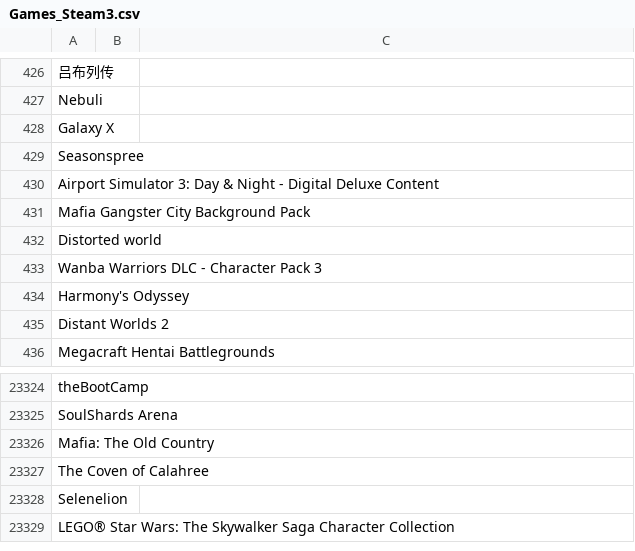
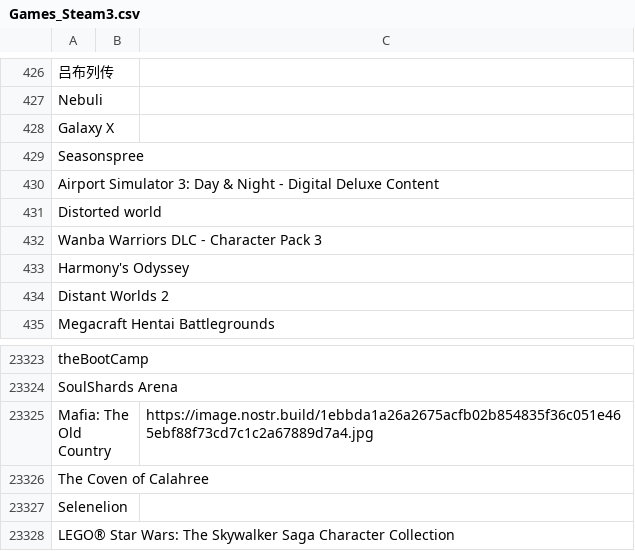
Before and after one commit to DEGMods/DEG-Mods, a CSV file: src/assets/games/Games_Steam3.csv, drawn as a sheet; only a part is shown, gaps mark what is left out.

Commit message:
games list edit

```diff
--- a/src/assets/games/Games_Steam3.csv
+++ b/src/assets/games/Games_Steam3.csv
@@ -430,3 +430,2 @@ Seasonspree,,
 Airport Simulator 3: Day & Night - Digital Deluxe Content,,
-Mafia Gangster City Background Pack,,
 Distorted world,,
@@ -23325,3 +23324,3 @@ theBootCamp,,
 SoulShards Arena,,
-Mafia: The Old Country,,
+Mafia: The Old Country,,https://image.nostr.build/1ebbda1a26a2675acfb02b854835f36c051e465ebf88f73cd7c1c2a67889d7a4.jpg
 The Coven of Calahree,,
```
Also changed, not shown: src/assets/games/Games_Steam1.csv, src/assets/games/Games_Steam2.csv, 1 other file.
